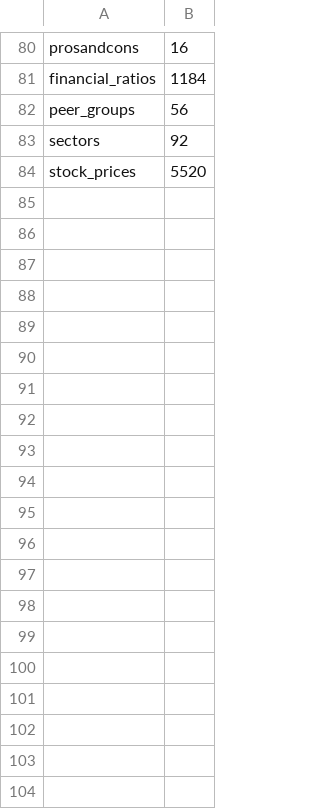
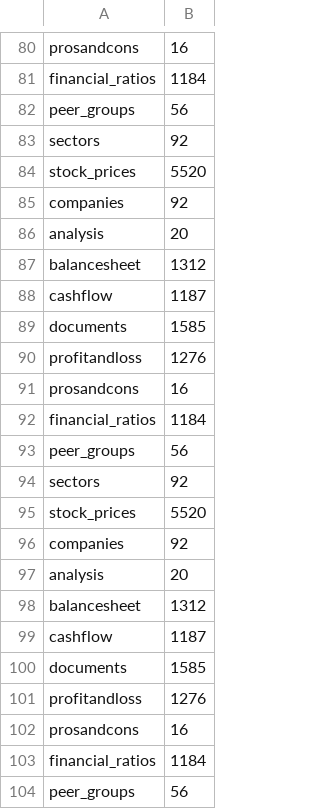
Before and after one commit to charan727/nifty100-etl, a CSV file: output/load_audit.csv, drawn as a sheet; only a part is shown, gaps mark what is left out; the diff covers the shown part only.

Commit message:
Completed Sprint 2 Financial Ratio Engine

```diff
--- a/output/load_audit.csv
+++ b/output/load_audit.csv
@@ -84 +84,21 @@ sectors,92
 stock_prices,5520
+companies,92
+analysis,20
+balancesheet,1312
+cashflow,1187
+documents,1585
+profitandloss,1276
+prosandcons,16
+financial_ratios,1184
+peer_groups,56
+sectors,92
+stock_prices,5520
+companies,92
+analysis,20
+balancesheet,1312
+cashflow,1187
+documents,1585
+profitandloss,1276
+prosandcons,16
+financial_ratios,1184
+peer_groups,56
```
Also changed, not shown: 13 added rows elsewhere in this file, output/validation_failures.csv, 10 other files.
